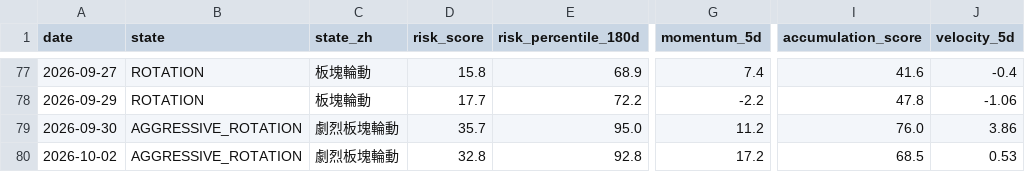
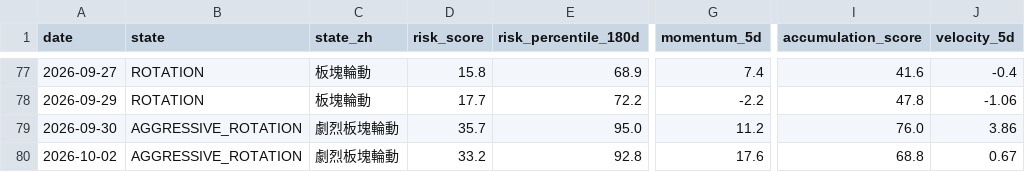
Before and after one commit to stutjeff/pios-capital-flow-engine, a CSV file: data/market_state_history_180d.csv, drawn as a sheet; only a part is shown, gaps mark what is left out; the diff names each change by its address in the sheet, - before the commit and + after, or states it on an @@ line.

```diff
--- a/data/market_state_history_180d.csv
+++ b/data/market_state_history_180d.csv
-D80 (risk_score): 32.8
+D80 (risk_score): 33.2
-G80 (momentum_5d): 17.2
+G80 (momentum_5d): 17.6
-I80 (accumulation_score): 68.5
+I80 (accumulation_score): 68.8
-J80 (velocity_5d): 0.53
+J80 (velocity_5d): 0.67
```
Also changed, not shown: data/capital_flow_timeseries_180d.csv, data/factor_analysis.csv, 3 other files.
